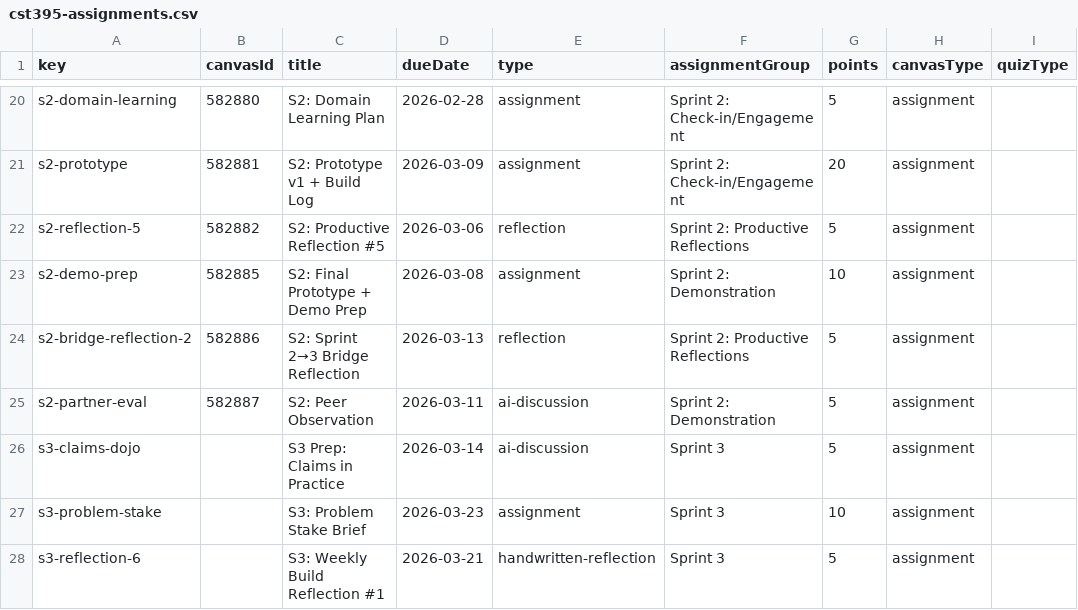
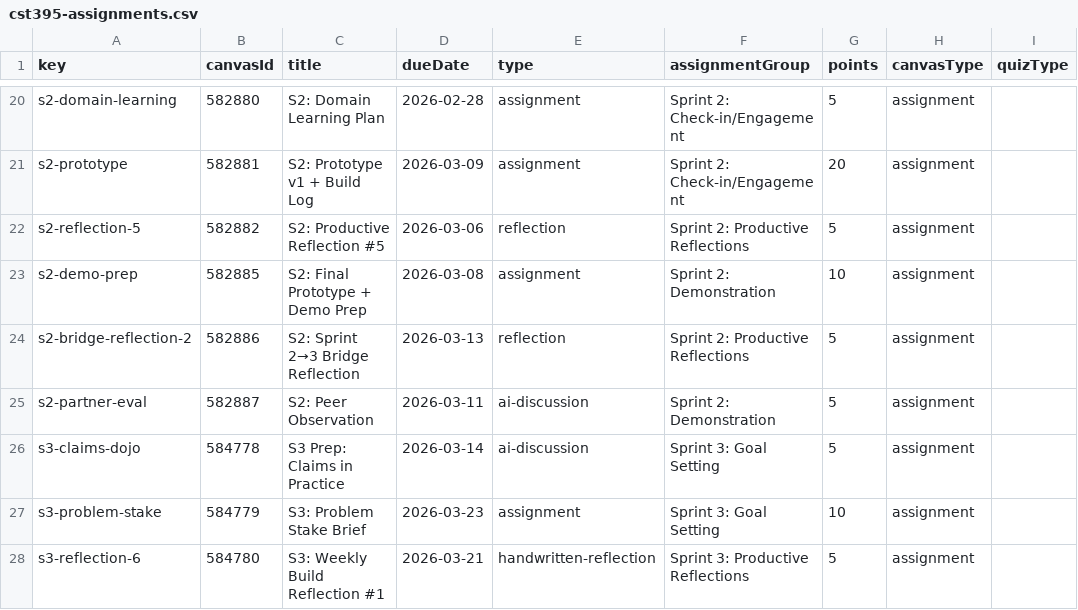
Before and after one commit to profsathya/Common-Curriculum, a CSV file: config/cst395-assignments.csv, drawn as a sheet; only a part is shown, gaps mark what is left out; the diff names each change by its address in the sheet, - before the commit and + after, or states it on an @@ line.

```diff
--- a/config/cst395-assignments.csv
+++ b/config/cst395-assignments.csv
-B26 (canvasId): (empty)
+B26 (canvasId): 584778
-F26:F27 (assignmentGroup): Sprint 3
+F26:F27 (assignmentGroup): Sprint 3: Goal Setting
-B27 (canvasId): (empty)
+B27 (canvasId): 584779
-B28 (canvasId): (empty)
+B28 (canvasId): 584780
-F28 (assignmentGroup): Sprint 3
+F28 (assignmentGroup): Sprint 3: Productive Reflections
```
